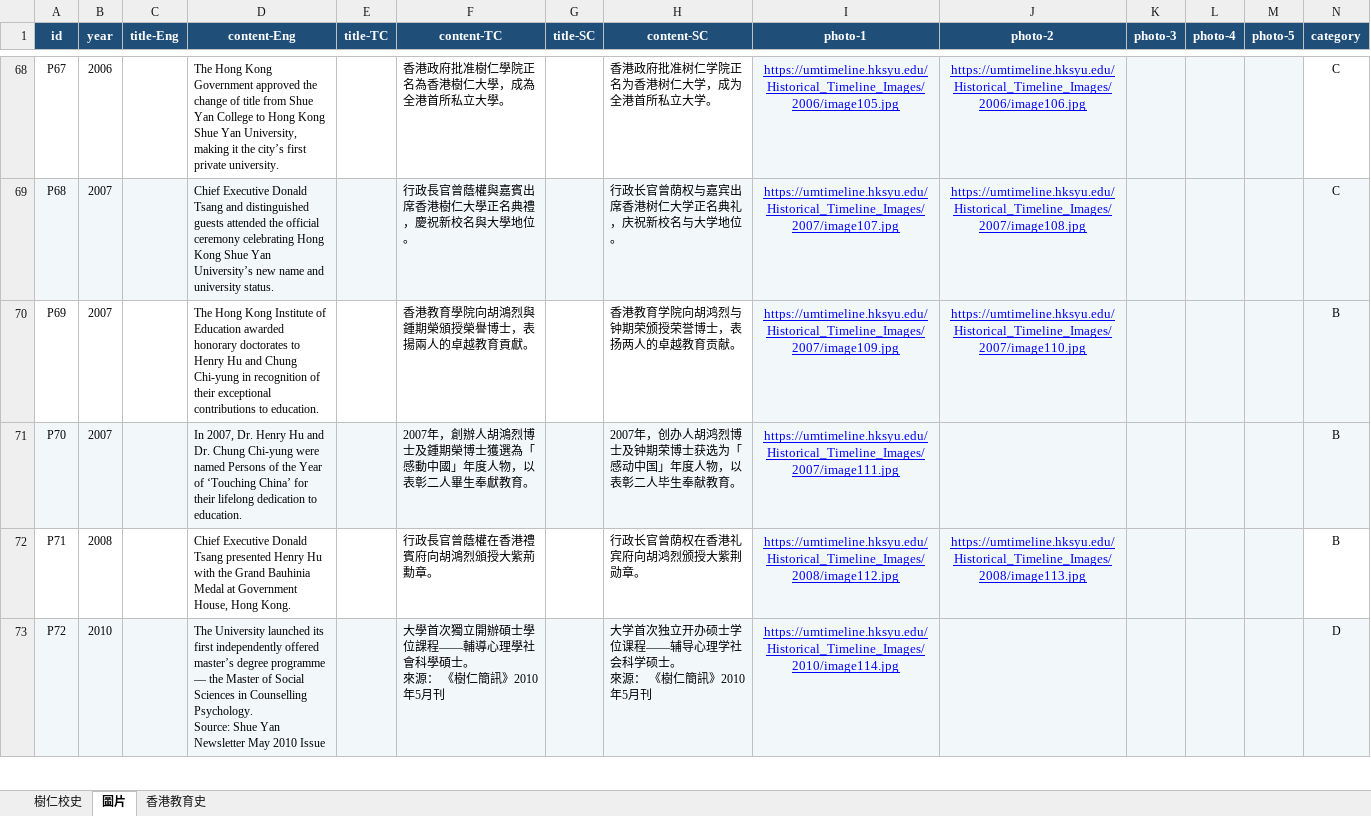
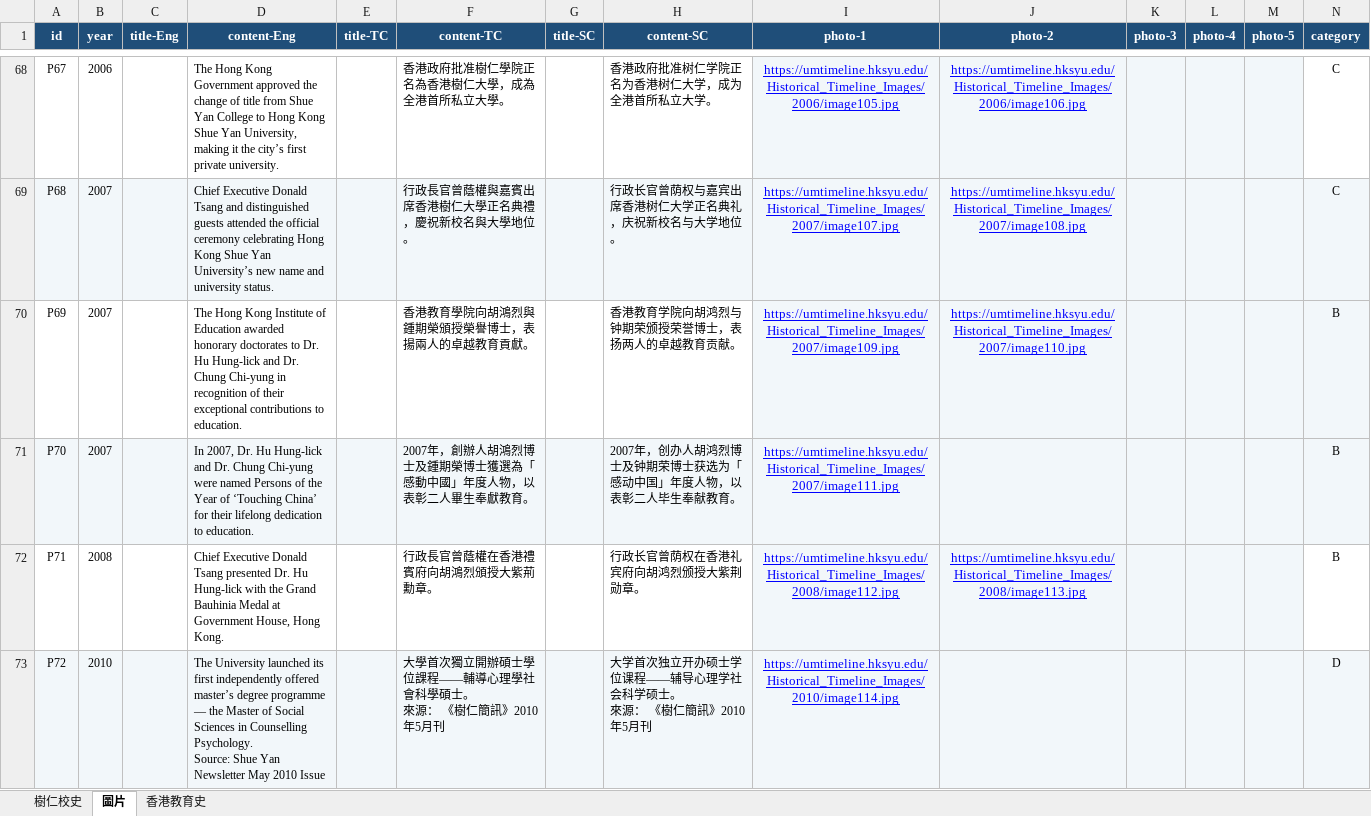
Before and after one commit to xu-ysk/HKSYU-Historical-Timeline, an Excel workbook: HKSYU Timeline.xlsx, sheet 圖片, drawn as a sheet; only a part is shown, gaps mark what is left out; values as stored, in another font and other column widths than the file's, no borders; the diff covers the shown part only; the diff names each change by its address in the sheet, - before the commit and + after, or states it on an @@ line.

Commit message:
feat: 同步校史内容并加入主题三分钟自动返回
同步 Excel 三语文字和 1996 年 P41 照片，更新网页数据、原图镜像与展示副本。

调整 P01、P118 详情页长文排版；选中主题满三分钟后恢复全部照片并返回全览，切换主题重新计时，再点已选主题取消计时。详情打开时先关闭再返回全览。

补充主题计时浏览器测试，并将详情自动关闭测试限定为照片详情。验证：相关浏览器测试通过、正式构建通过；lint 无错误，EventDetail.tsx 仍有一条 Hook 依赖警告。Excel 原文 P01、P26 的重复称谓留待内容校对。

```diff
--- a/HKSYU Timeline.xlsx (sheet 圖片)
+++ b/HKSYU Timeline.xlsx (sheet 圖片)
-D70 (content-Eng): …doctorates to Henry Hu and Chung Chi-yung…
+D70 (content-Eng): …doctorates to Dr. Hu Hung-lick and Dr. Chung Chi-yung…
-D71 (content-Eng): …2007, Dr. Henry Hu and Dr.…
+D71 (content-Eng): …2007, Dr. Hu Hung-lick and Dr.…
-D72 (content-Eng): …Tsang presented Henry Hu with the…
+D72 (content-Eng): …Tsang presented Dr. Hu Hung-lick with the…
```
Also changed, not shown: 37 edited cells elsewhere in this sheet, sheet 樹仁校史, 10 other files.
